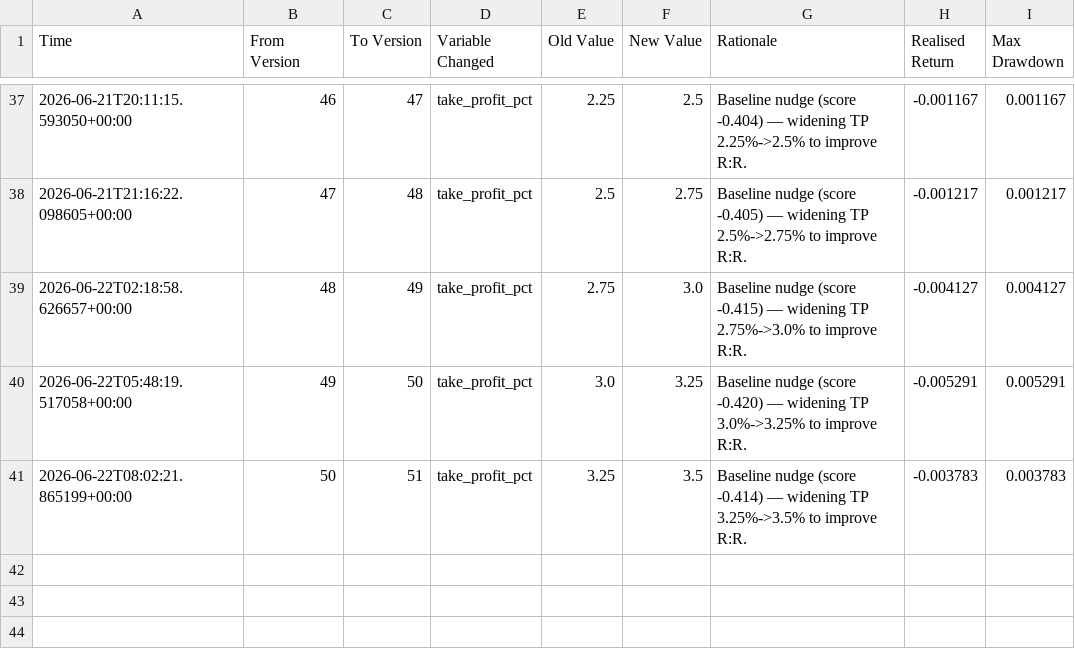
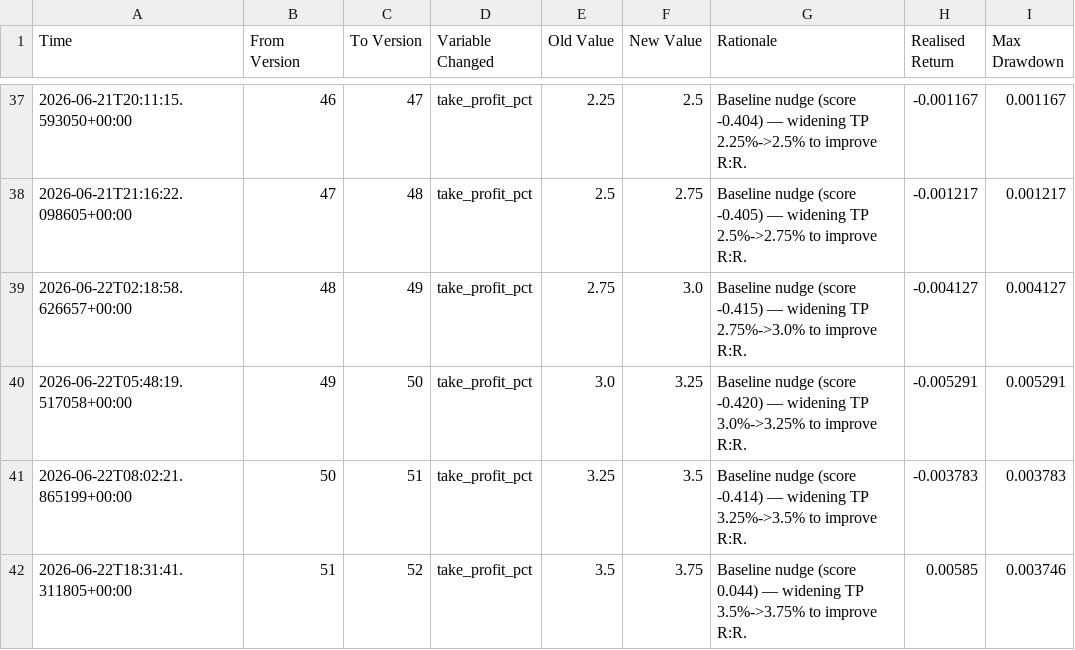
Before and after one commit to jm909/hermes-trading, a CSV file: state/hypotheses.csv, drawn as a sheet; only a part is shown, gaps mark what is left out.

Commit message:
worker: update hypotheses.csv

```diff
--- a/state/hypotheses.csv
+++ b/state/hypotheses.csv
@@ -41 +41,2 @@ Time,From Version,To Version,Variable Changed,Old Value,New Value,Rationale,Real
 2026-06-22T08:02:21.865199+00:00,50,51,take_profit_pct,3.25,3.5,Baseline nudge (score -0.414) — widening TP 3.25%->3.5% to improve R:R.,-0.003783,0.003783
+2026-06-22T18:31:41.311805+00:00,51,52,take_profit_pct,3.5,3.75,Baseline nudge (score 0.044) — widening TP 3.5%->3.75% to improve R:R.,0.00585,0.003746
```
